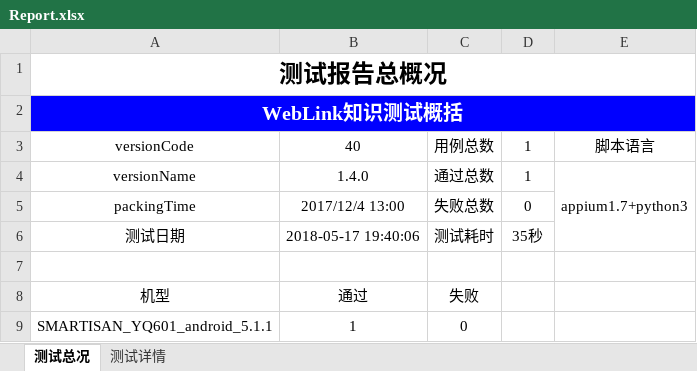
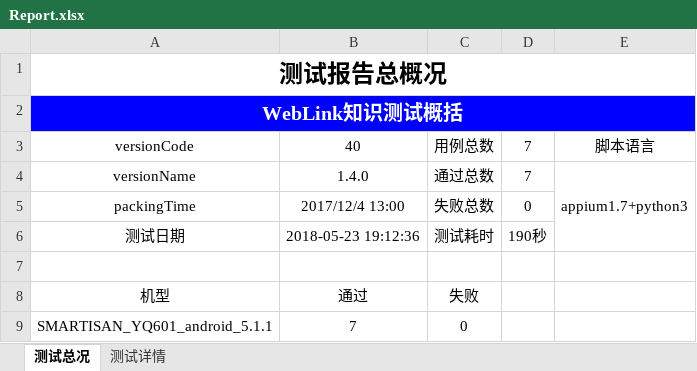
Before and after one commit to leila-wu/pythonAppium, an Excel workbook: Report/Report.xlsx, sheet 测试总况, drawn as a sheet; values as stored, in another font and other column widths than the file's, no borders; charts and pictures not drawn; the diff names each change by its address in the sheet, - before the commit and + after, or states it on an @@ line.

```diff
--- a/Report/Report.xlsx (sheet 测试总况)
+++ b/Report/Report.xlsx (sheet 测试总况)
-D3:D4: 1
+D3:D4: 7
-B6: 2018-05-17 19:40:06
+B6: 2018-05-23 19:12:36
-D6: 35秒
+D6: 190秒
-B9: 1
+B9: 7
```
Also changed, not shown: sheet 测试详情, charts or pictures, 38 other files.
